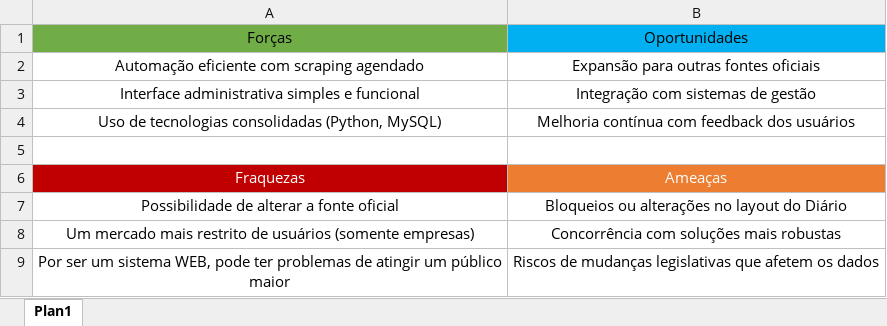
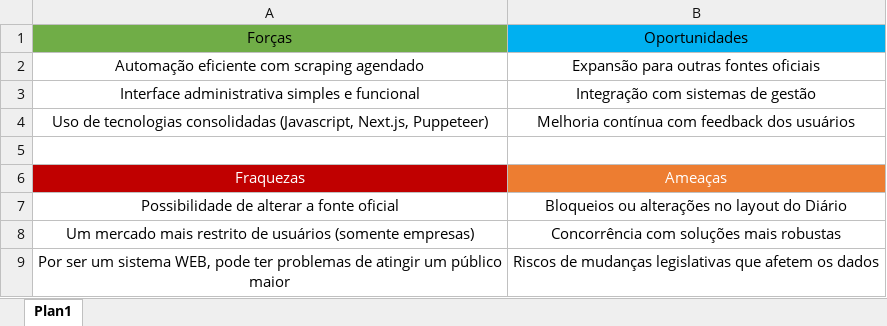
Before and after one commit to Albano15/tg_licita_sp, an Excel workbook: docs/matrizSWOT.xlsx, sheet Plan1, drawn as a sheet; values as stored, in another font and other column widths than the file's, no borders; the diff names each change by its address in the sheet, - before the commit and + after, or states it on an @@ line.

```diff
--- a/docs/matrizSWOT.xlsx (sheet Plan1)
+++ b/docs/matrizSWOT.xlsx (sheet Plan1)
-A4: …tecnologias consolidadas (Python, MySQL)
+A4: …tecnologias consolidadas (Javascript, Next.js, Puppeteer)
```
Also changed, not shown: docs/matriz5w2h.xlsx, docs/requisitos.xlsx.
